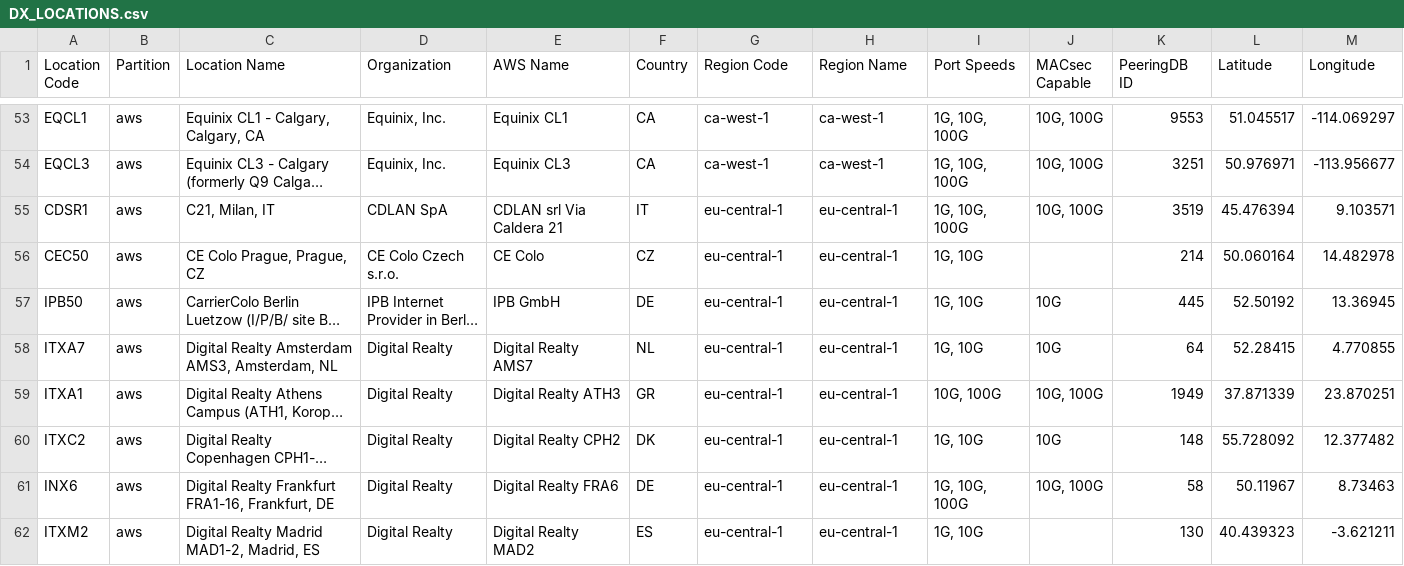
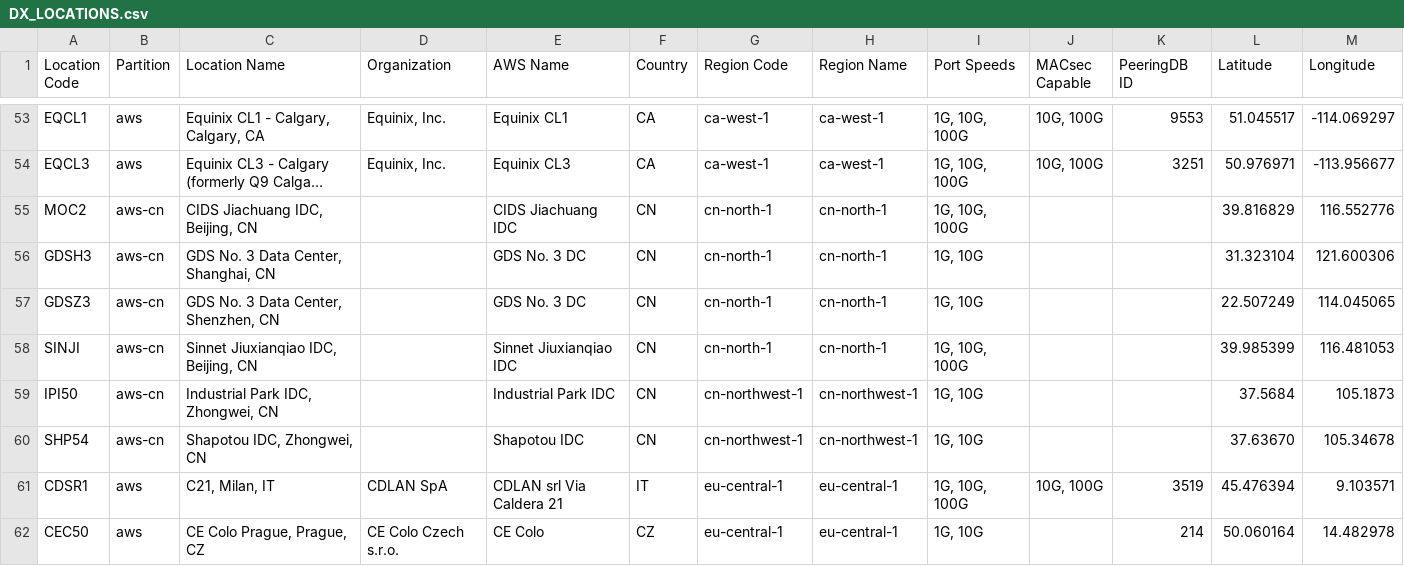
Before and after one commit to chriselsen/dx-location-details, a CSV file: output/DX_LOCATIONS.csv, drawn as a sheet; only a part is shown, gaps mark what is left out; the shorter side is filled out with more unchanged rows; long unchanged cells end in …; the diff names each change by its address in the sheet, - before the commit and + after, or states it on an @@ line.

```diff
--- a/output/DX_LOCATIONS.csv
+++ b/output/DX_LOCATIONS.csv
+row 55: MOC2 | aws-cn | CIDS Jiachuang IDC, Beijing, CN |  | CIDS Jiachuang IDC | CN | cn-north-1 | cn-north-1 | 1G, 10G, 100G |  |  | 39.816829 | 116.552776
+row 56: GDSH3 | aws-cn | GDS No. 3 Data Center, Shanghai, CN |  | GDS No. 3 DC | CN | cn-north-1 | cn-north-1 | 1G, 10G |  |  | 31.323104 | 121.600306
+row 57: GDSZ3 | aws-cn | GDS No. 3 Data Center, Shenzhen, CN |  | GDS No. 3 DC | CN | cn-north-1 | cn-north-1 | 1G, 10G |  |  | 22.507249 | 114.045065
+row 58: SINJI | aws-cn | Sinnet Jiuxianqiao IDC, Beijing, CN |  | Sinnet Jiuxianqiao IDC | CN | cn-north-1 | cn-north-1 | 1G, 10G, 100G |  |  | 39.985399 | 116.481053
+row 59: IPI50 | aws-cn | Industrial Park IDC, Zhongwei, CN |  | Industrial Park IDC | CN | cn-northwest-1 | cn-northwest-1 | 1G, 10G |  |  | 37.5684 | 105.1873
+row 60: SHP54 | aws-cn | Shapotou IDC, Zhongwei, CN |  | Shapotou IDC | CN | cn-northwest-1 | cn-northwest-1 | 1G, 10G |  |  | 37.63670 | 105.34678
```
Also changed, not shown: 1 other file.
